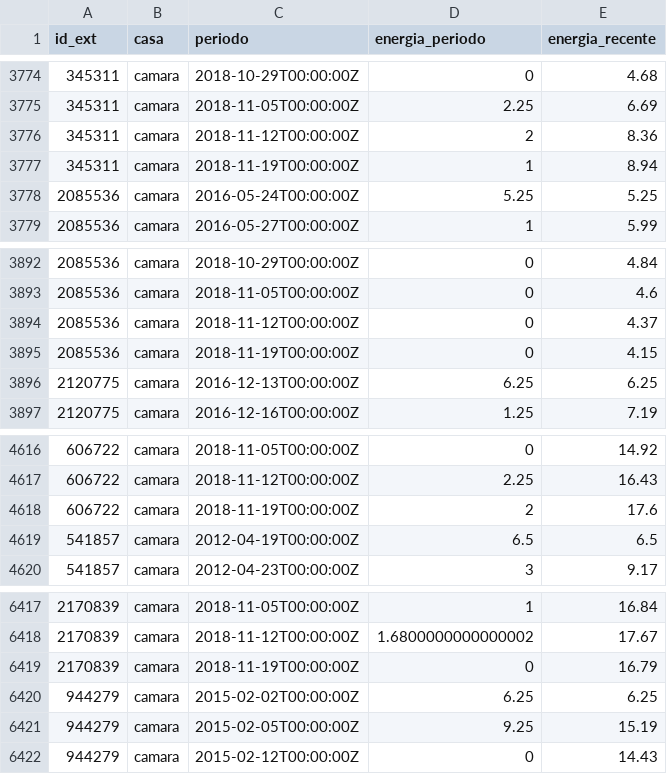
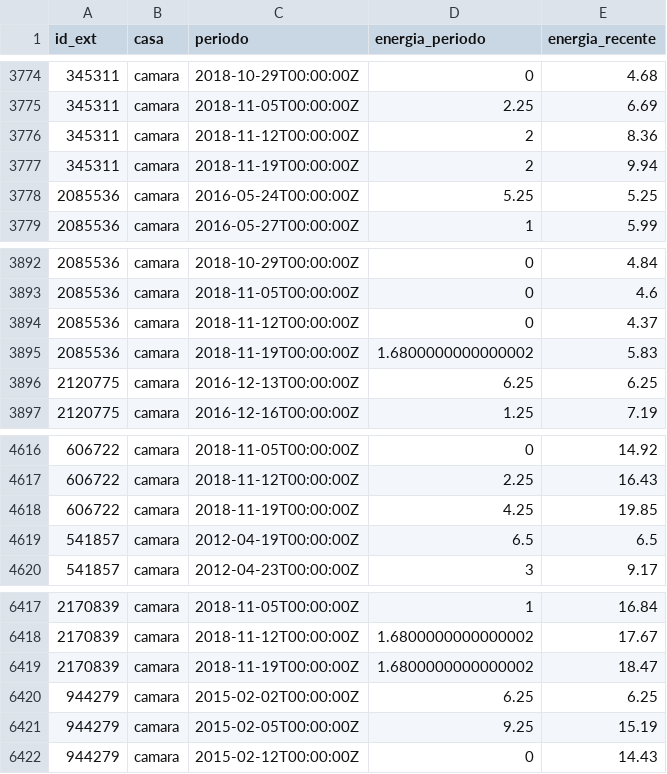
Before and after one commit to parlametria/leggo-backend, a CSV file: data/hists_energia.csv, drawn as a sheet; only a part is shown, gaps mark what is left out.

```diff
--- a/data/hists_energia.csv
+++ b/data/hists_energia.csv
@@ -3776,3 +3776,3 @@ id_ext,casa,periodo,energia_periodo,energia_recente
 345311,camara,2018-11-12T00:00:00Z,2,8.36
-345311,camara,2018-11-19T00:00:00Z,1,8.94
+345311,camara,2018-11-19T00:00:00Z,2,9.94
 2085536,camara,2016-05-24T00:00:00Z,5.25,5.25
@@ -3894,3 +3894,3 @@ id_ext,casa,periodo,energia_periodo,energia_recente
 2085536,camara,2018-11-12T00:00:00Z,0,4.37
-2085536,camara,2018-11-19T00:00:00Z,0,4.15
+2085536,camara,2018-11-19T00:00:00Z,1.6800000000000002,5.83
 2120775,camara,2016-12-13T00:00:00Z,6.25,6.25
@@ -4617,3 +4617,3 @@ id_ext,casa,periodo,energia_periodo,energia_recente
 606722,camara,2018-11-12T00:00:00Z,2.25,16.43
-606722,camara,2018-11-19T00:00:00Z,2,17.6
+606722,camara,2018-11-19T00:00:00Z,4.25,19.85
 541857,camara,2012-04-19T00:00:00Z,6.5,6.5
@@ -6418,3 +6418,3 @@ id_ext,casa,periodo,energia_periodo,energia_recente
 2170839,camara,2018-11-12T00:00:00Z,1.6800000000000002,17.67
-2170839,camara,2018-11-19T00:00:00Z,0,16.79
+2170839,camara,2018-11-19T00:00:00Z,1.6800000000000002,18.47
 944279,camara,2015-02-02T00:00:00Z,6.25,6.25
```
Also changed, not shown: data/progressos.csv, data/proposicoes.csv, 1 other file.
